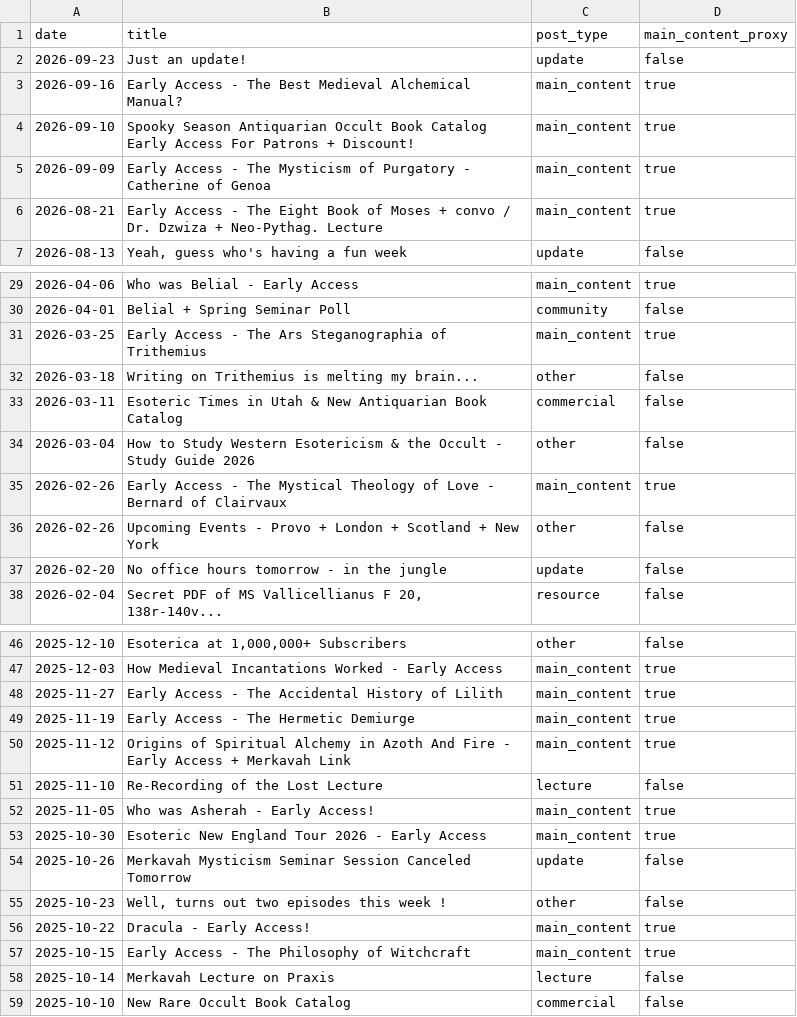
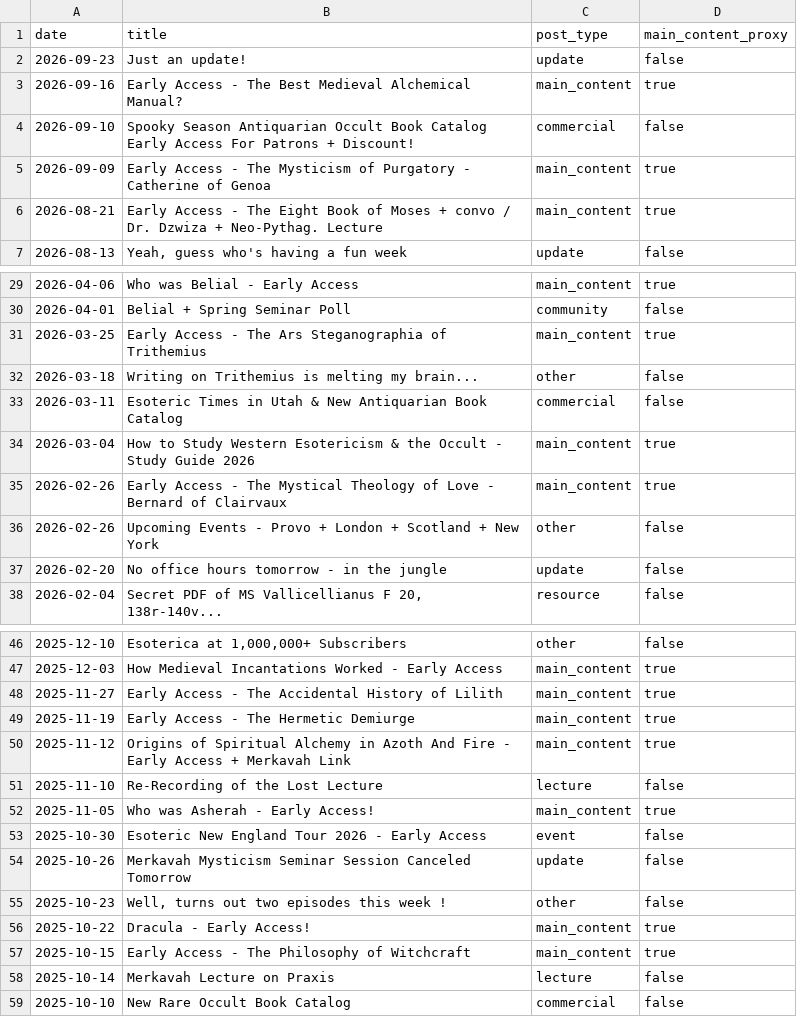
Before and after one commit to suxiaoyuan443-boop/suen-system, a CSV file: 08-动态运行/对标数据/ESOTERICA-Patreon近一年全节点.csv, drawn as a sheet; only a part is shown, gaps mark what is left out.

Commit message:
benchmark data: fix ESOTERICA Patreon node classifications

```diff
--- a/08-动态运行/对标数据/ESOTERICA-Patreon近一年全节点.csv
+++ b/08-动态运行/对标数据/ESOTERICA-Patreon近一年全节点.csv
@@ -3,3 +3,3 @@ date,title,post_type,main_content_proxy
 "2026-09-16","Early Access - The Best Medieval Alchemical Manual?","main_content","true"
-"2026-09-10","Spooky Season Antiquarian Occult Book Catalog Early Access For Patrons + Discount!","main_content","true"
+"2026-09-10","Spooky Season Antiquarian Occult Book Catalog Early Access For Patrons + Discount!","commercial","false"
 "2026-09-09","Early Access - The Mysticism of Purgatory - Catherine of Genoa","main_content","true"
@@ -33,3 +33,3 @@ date,title,post_type,main_content_proxy
 "2026-03-11","Esoteric Times in Utah & New Antiquarian Book Catalog","commercial","false"
-"2026-03-04","How to Study Western Esotericism & the Occult - Study Guide 2026","other","false"
+"2026-03-04","How to Study Western Esotericism & the Occult - Study Guide 2026","main_content","true"
 "2026-02-26","Early Access - The Mystical Theology of Love - Bernard of Clairvaux","main_content","true"
@@ -52,3 +52,3 @@ date,title,post_type,main_content_proxy
 "2025-11-05","Who was Asherah - Early Access!","main_content","true"
-"2025-10-30","Esoteric New England Tour 2026 - Early Access","main_content","true"
+"2025-10-30","Esoteric New England Tour 2026 - Early Access","event","false"
 "2025-10-26","Merkavah Mysticism Seminar Session Canceled Tomorrow","update","false"
```
